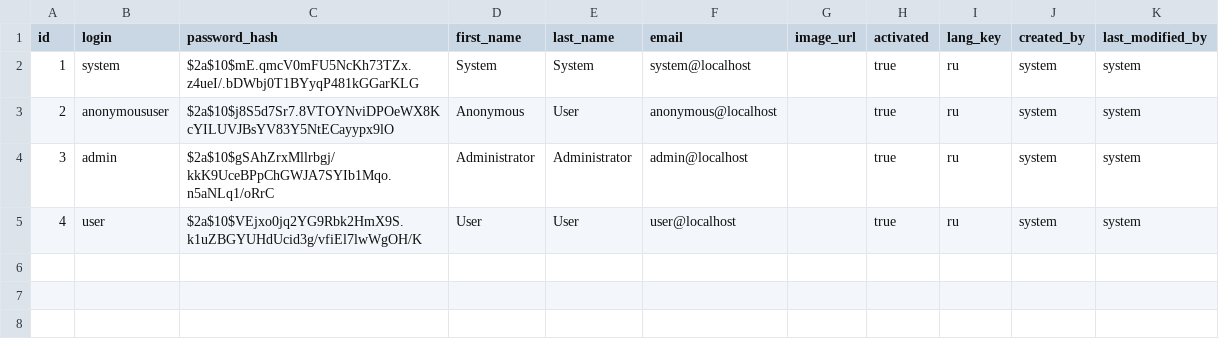
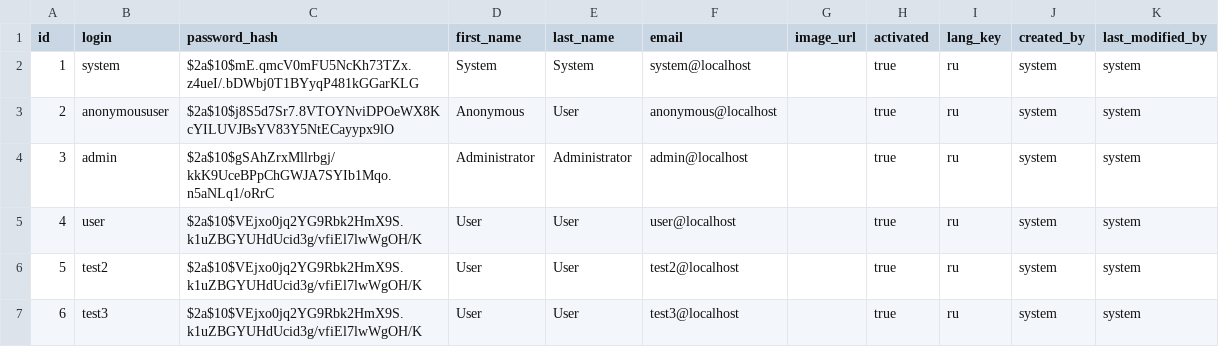
Before and after one commit to FireWolf2007/ho-key-match, a CSV file: src/main/resources/config/liquibase/users.csv, drawn as a sheet.

```diff
--- a/src/main/resources/config/liquibase/users.csv
+++ b/src/main/resources/config/liquibase/users.csv
@@ -5 +5,3 @@ id;login;password_hash;first_name;last_name;email;image_url;activated;lang_key;c
 4;user;$2a$10$VEjxo0jq2YG9Rbk2HmX9S.k1uZBGYUHdUcid3g/vfiEl7lwWgOH/K;User;User;user@localhost;;true;ru;system;system
+5;test2;$2a$10$VEjxo0jq2YG9Rbk2HmX9S.k1uZBGYUHdUcid3g/vfiEl7lwWgOH/K;User;User;test2@localhost;;true;ru;system;system
+6;test3;$2a$10$VEjxo0jq2YG9Rbk2HmX9S.k1uZBGYUHdUcid3g/vfiEl7lwWgOH/K;User;User;test3@localhost;;true;ru;system;system
```
Also changed, not shown: 4 other files.
